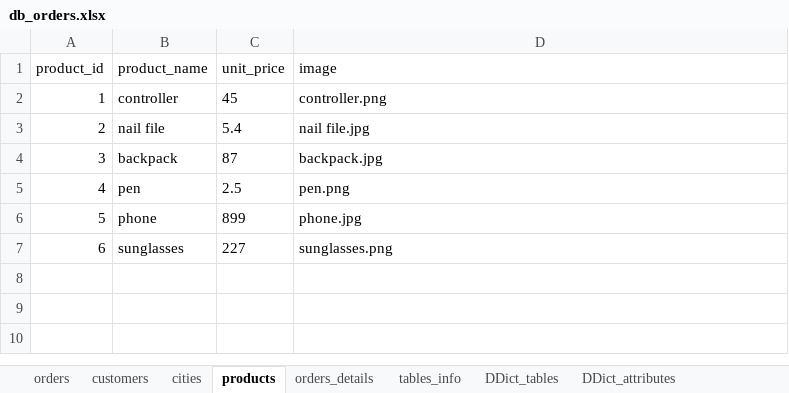
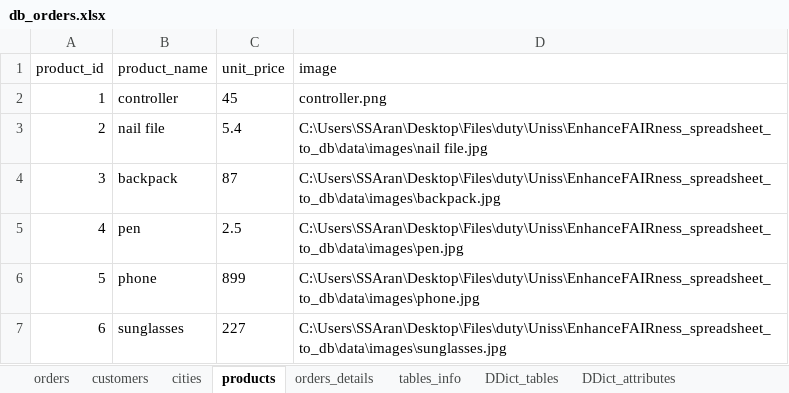
Before and after one commit to EtlcT/MILETO_enhancingFAIRness, an Excel workbook: data/db_orders.xlsx, sheet products, drawn as a sheet; values as stored, in another font and other column widths than the file's, no borders; the diff names each change by its address in the sheet, - before the commit and + after, or states it on an @@ line.

```diff
--- a/data/db_orders.xlsx (sheet products)
+++ b/data/db_orders.xlsx (sheet products)
-D3 (image): nail file.jpg
+D3 (image): C:\Users\SSAran\Desktop\Files\duty\Uniss\EnhanceFAIRness_spreadsheet_to_db\data\images\nail file.jpg
-D4 (image): backpack.jpg
+D4 (image): C:\Users\SSAran\Desktop\Files\duty\Uniss\EnhanceFAIRness_spreadsheet_to_db\data\images\backpack.jpg
-D5 (image): pen.png
+D5 (image): C:\Users\SSAran\Desktop\Files\duty\Uniss\EnhanceFAIRness_spreadsheet_to_db\data\images\pen.jpg
-D6 (image): phone.jpg
+D6 (image): C:\Users\SSAran\Desktop\Files\duty\Uniss\EnhanceFAIRness_spreadsheet_to_db\data\images\phone.jpg
-D7 (image): sunglasses.png
+D7 (image): C:\Users\SSAran\Desktop\Files\duty\Uniss\EnhanceFAIRness_spreadsheet_to_db\data\images\sunglasses.jpg
```
Also changed, not shown: sheet tables_info, sheet orders_details, sheet DDict_attributes, other sheet tabs, 4 other files.
